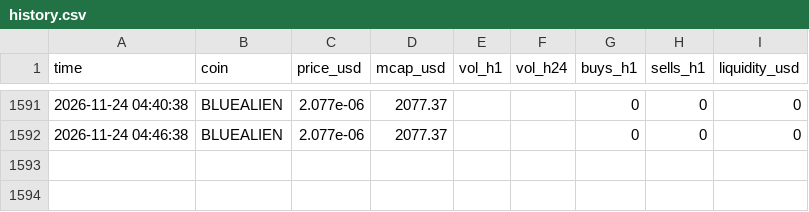
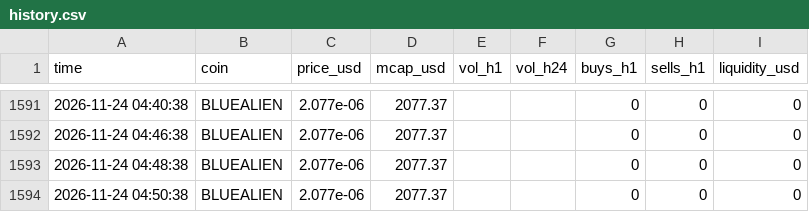
Before and after one commit to marion2702/coin-tracker, a CSV file: history.csv, drawn as a sheet; only a part is shown, gaps mark what is left out.

```diff
--- a/history.csv
+++ b/history.csv
@@ -1592 +1592,3 @@ time,coin,price_usd,mcap_usd,vol_h1,vol_h24,buys_h1,sells_h1,liquidity_usd
 2026-11-24 04:46:38,BLUEALIEN,2.077e-06,2077.37,,,0,0,0
+2026-11-24 04:48:38,BLUEALIEN,2.077e-06,2077.37,,,0,0,0
+2026-11-24 04:50:38,BLUEALIEN,2.077e-06,2077.37,,,0,0,0
```
Also changed, not shown: 1 other file.
